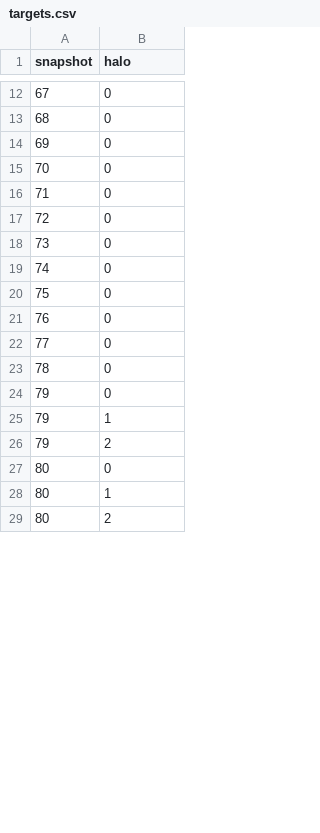
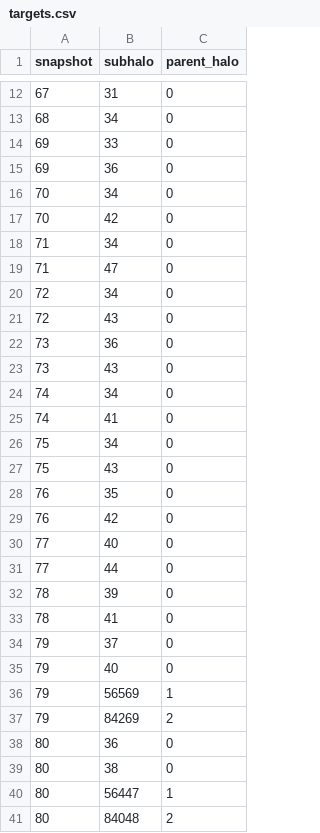
Before and after one commit to astroferreira/tng50-halo-cutout-exporter, a CSV file: targets.csv, drawn as a sheet; only a part is shown, gaps mark what is left out; addresses are those after the commit; the diff covers the shown part only; the diff names each change by its address in the sheet, - before the commit and + after, or states it on an @@ line.

```diff
--- a/targets.csv
+++ b/targets.csv
+column B (subhalo), rows 12-14: 31 | 34 | 33; rows 17-18: 42 | 34; rows 21-22: 43 | 36; rows 25-26: 41 | 34; rows 29-30: 42 | 40; row 32: 39; rows 35-38: 40 | 56569 | 84269 | 36; rows 40-41: 56447 | 84048
-C1: halo
+C1: parent_halo
+row 15: 69 | 36 | 0
+row 16: 70 | 34 | 0
+row 19: 71 | 47 | 0
+row 20: 72 | 34 | 0
+row 23: 73 | 43 | 0
+row 24: 74 | 34 | 0
+row 27: 75 | 43 | 0
+row 28: 76 | 35 | 0
+row 31: 77 | 44 | 0
+row 33: 78 | 41 | 0
+row 34: 79 | 37 | 0
+row 39: 80 | 38 | 0
```
Also changed, not shown: 7 added rows elsewhere in this file, 3 other files.
